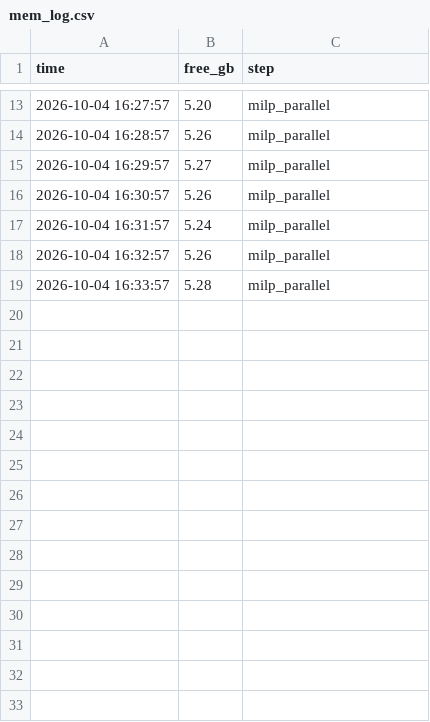
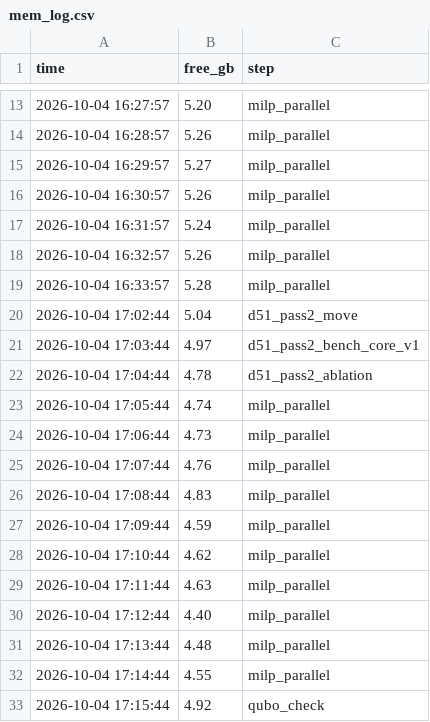
Before and after one commit to ANT1517/Quantum-Route, a CSV file: results/run_info/mem_log.csv, drawn as a sheet; only a part is shown, gaps mark what is left out.

```diff
--- a/results/run_info/mem_log.csv
+++ b/results/run_info/mem_log.csv
@@ -19 +19,15 @@ time,free_gb,step
 2026-10-04 16:33:57,5.28,milp_parallel
+2026-10-04 17:02:44,5.04,d51_pass2_move
+2026-10-04 17:03:44,4.97,d51_pass2_bench_core_v1
+2026-10-04 17:04:44,4.78,d51_pass2_ablation
+2026-10-04 17:05:44,4.74,milp_parallel
+2026-10-04 17:06:44,4.73,milp_parallel
+2026-10-04 17:07:44,4.76,milp_parallel
+2026-10-04 17:08:44,4.83,milp_parallel
+2026-10-04 17:09:44,4.59,milp_parallel
+2026-10-04 17:10:44,4.62,milp_parallel
+2026-10-04 17:11:44,4.63,milp_parallel
+2026-10-04 17:12:44,4.40,milp_parallel
+2026-10-04 17:13:44,4.48,milp_parallel
+2026-10-04 17:14:44,4.55,milp_parallel
+2026-10-04 17:15:44,4.92,qubo_check
```
Also changed, not shown: results/tables/ablation_summary.csv, results/tables/bench_core_v1_summary.csv, 29 other files.
